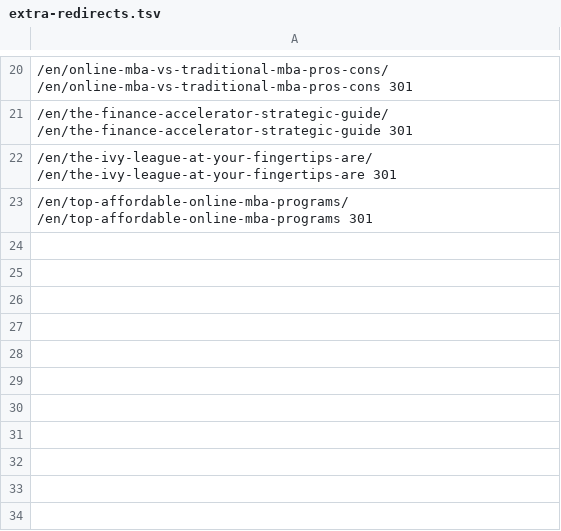
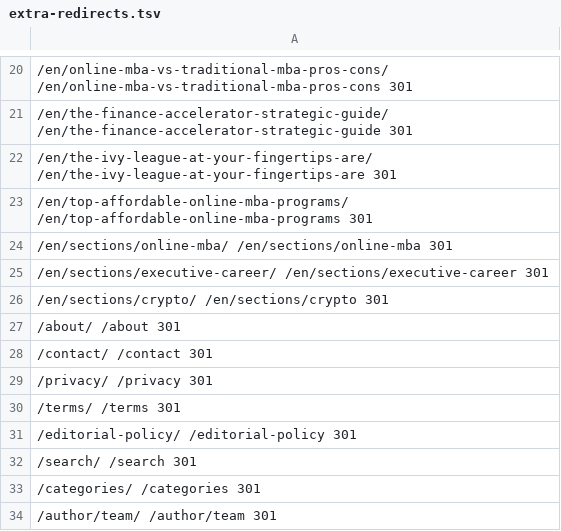
Before and after one commit to hossamhack17-alt/fortelese-site, a TSV file: data/extra-redirects.tsv, drawn as a sheet; only a part is shown, gaps mark what is left out; the diff names each change by its address in the sheet, - before the commit and + after, or states it on an @@ line.

Commit message:
Split English content into 3 sections, host-based legacy redirects in Pages middleware, slash redirects for utility pages

```diff
--- a/data/extra-redirects.tsv
+++ b/data/extra-redirects.tsv
+row 24: /en/sections/online-mba/ /en/sections/online-mba 301
+row 25: /en/sections/executive-career/ /en/sections/executive-career 301
+row 26: /en/sections/crypto/ /en/sections/crypto 301
+row 27: /about/ /about 301
+row 28: /contact/ /contact 301
+row 29: /privacy/ /privacy 301
+row 30: /terms/ /terms 301
+row 31: /editorial-policy/ /editorial-policy 301
+row 32: /search/ /search 301
+row 33: /categories/ /categories 301
+row 34: /author/team/ /author/team 301
```
Also changed, not shown: 29 other files.
